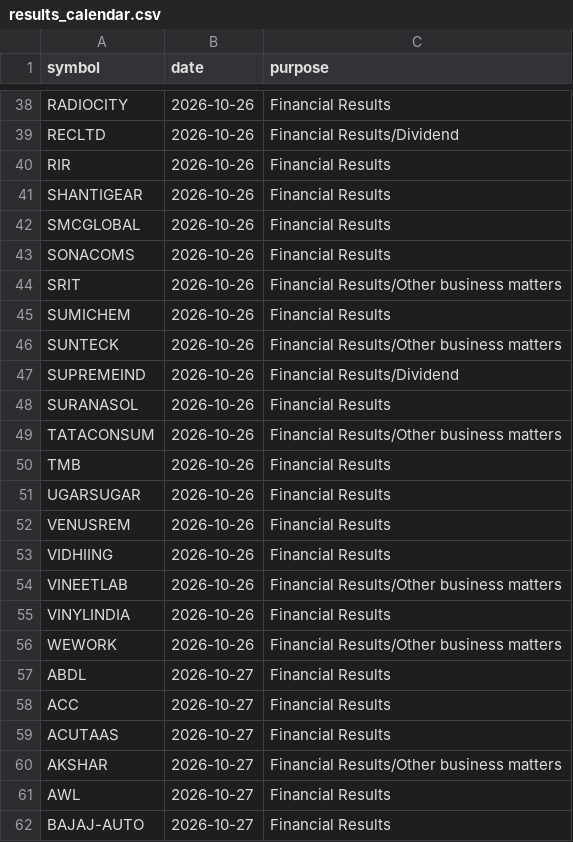
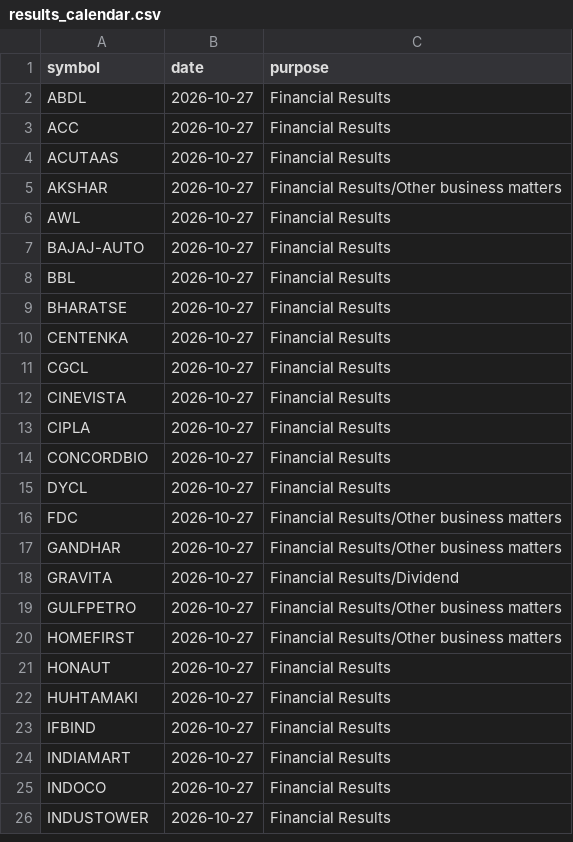
Before and after one commit to vs916491-maker/Nifty-sector-strength, a CSV file: data/meta/results_calendar.csv, drawn as a sheet; only a part is shown, gaps mark what is left out; the shorter side is filled out with more unchanged rows; the diff covers the shown part only; the diff names each change by its address in the sheet, - before the commit and + after, or states it on an @@ line.

```diff
--- a/data/meta/results_calendar.csv
+++ b/data/meta/results_calendar.csv
-row 38: RADIOCITY | 2026-10-26 | Financial Results
-row 39: RECLTD | 2026-10-26 | Financial Results/Dividend
-row 40: RIR | 2026-10-26 | Financial Results
-row 41: SHANTIGEAR | 2026-10-26 | Financial Results
-row 42: SMCGLOBAL | 2026-10-26 | Financial Results
-row 43: SONACOMS | 2026-10-26 | Financial Results
-row 44: SRIT | 2026-10-26 | Financial Results/Other business matters
-row 45: SUMICHEM | 2026-10-26 | Financial Results
-row 46: SUNTECK | 2026-10-26 | Financial Results/Other business matters
-row 47: SUPREMEIND | 2026-10-26 | Financial Results/Dividend
-row 48: SURANASOL | 2026-10-26 | Financial Results
-row 49: TATACONSUM | 2026-10-26 | Financial Results/Other business matters
-row 50: TMB | 2026-10-26 | Financial Results
-row 51: UGARSUGAR | 2026-10-26 | Financial Results
-row 52: VENUSREM | 2026-10-26 | Financial Results
-row 53: VIDHIING | 2026-10-26 | Financial Results
-row 54: VINEETLAB | 2026-10-26 | Financial Results/Other business matters
-row 55: VINYLINDIA | 2026-10-26 | Financial Results
-row 56: WEWORK | 2026-10-26 | Financial Results/Other business matters
```
Also changed, not shown: 36 removed rows and 1 edited cell elsewhere in this file, 1 other file.
